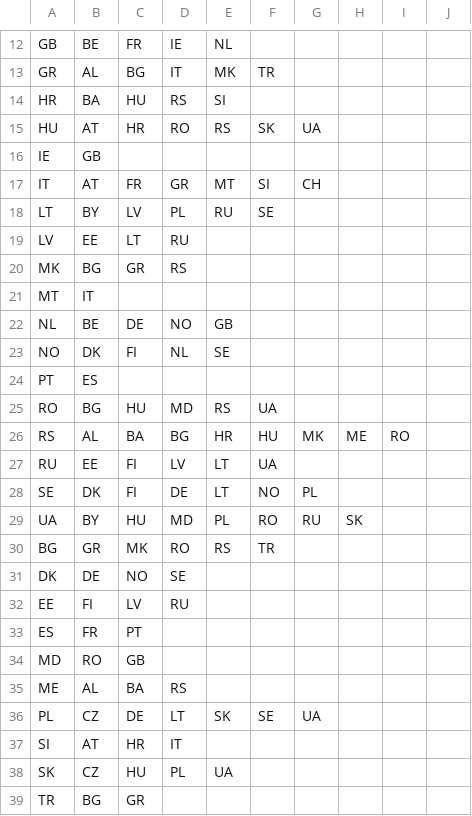
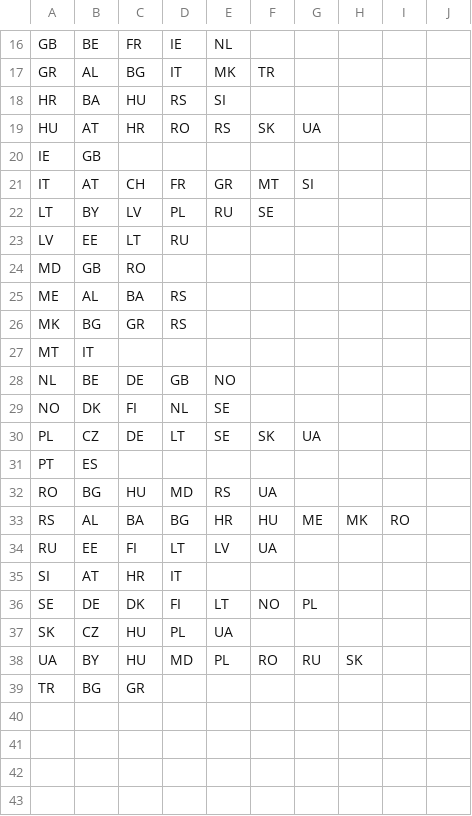
Before and after one commit to LESBAT-HEIG-VD/EcoDynElec, a CSV file: support_files/Neighbourhood_EU.csv, drawn as a sheet; only a part is shown, gaps mark what is left out; the diff covers the shown part only.

```diff
--- a/support_files/Neighbourhood_EU.csv
+++ b/support_files/Neighbourhood_EU.csv
@@ -16,24 +20,20 @@ HU,AT,HR,RO,RS,SK,UA,,,
 IE,GB,,,,,,,,
-IT,AT,FR,GR,MT,SI,CH,,,
+IT,AT,CH,FR,GR,MT,SI,,,
 LT,BY,LV,PL,RU,SE,,,,
 LV,EE,LT,RU,,,,,,
+MD,GB,RO,,,,,,,
+ME,AL,BA,RS,,,,,,
 MK,BG,GR,RS,,,,,,
 MT,IT,,,,,,,,
-NL,BE,DE,NO,GB,,,,,
+NL,BE,DE,GB,NO,,,,,
 NO,DK,FI,NL,SE,,,,,
+PL,CZ,DE,LT,SE,SK,UA,,,
 PT,ES,,,,,,,,
 RO,BG,HU,MD,RS,UA,,,,
-RS,AL,BA,BG,HR,HU,MK,ME,RO,
-RU,EE,FI,LV,LT,UA,,,,
-SE,DK,FI,DE,LT,NO,PL,,,
+RS,AL,BA,BG,HR,HU,ME,MK,RO,
+RU,EE,FI,LT,LV,UA,,,,
+SI,AT,HR,IT,,,,,,
+SE,DE,DK,FI,LT,NO,PL,,,
+SK,CZ,HU,PL,UA,,,,,
 UA,BY,HU,MD,PL,RO,RU,SK,,
-BG,GR,MK,RO,RS,TR,,,,
-DK,DE,NO,SE,,,,,,
-EE,FI,LV,RU,,,,,,
-ES,FR,PT,,,,,,,
-MD,RO,GB,,,,,,,
-ME,AL,BA,RS,,,,,,
-PL,CZ,DE,LT,SK,SE,UA,,,
-SI,AT,HR,IT,,,,,,
-SK,CZ,HU,PL,UA,,,,,
 TR,BG,GR,,,,,,,
```
Also changed, not shown: 23 edited cells elsewhere in this file, 14 other files.
